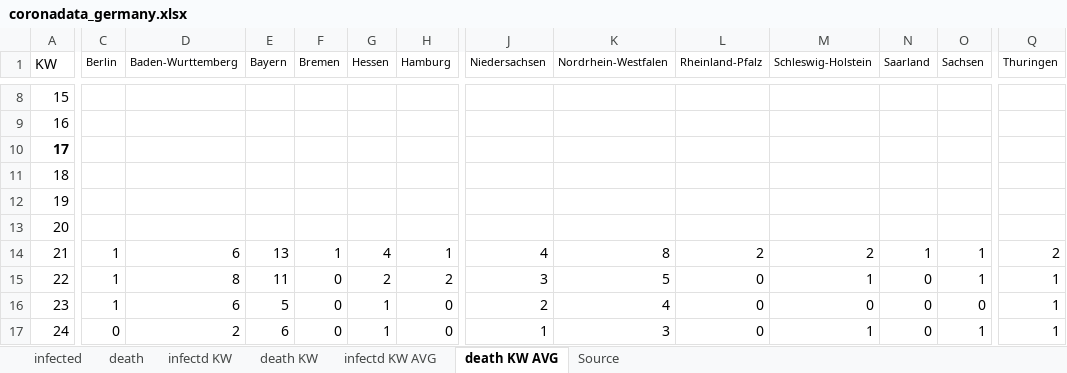
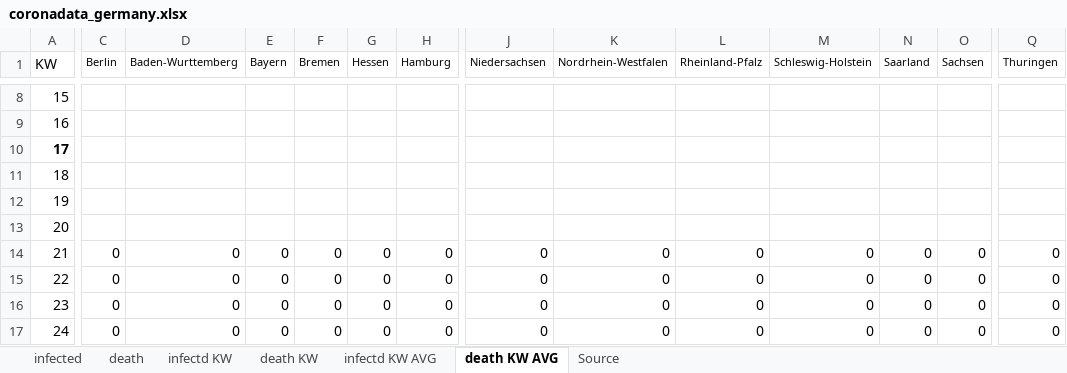
Before and after one commit to ChristophKrause/coronaDataHelper, an Excel workbook: src/CoronaDataHelper/CoronaDataHelper/res/coronadata_germany.xlsx, sheet death KW AVG, drawn as a sheet; only a part is shown, gaps mark what is left out; values as stored, in another font and other column widths than the file's, no borders; conditional formats not drawn; the diff covers the shown part only; the diff names each change by its address in the sheet, - before the commit and + after, or states it on an @@ line.

```diff
--- a/src/CoronaDataHelper/CoronaDataHelper/res/coronadata_germany.xlsx (sheet death KW AVG)
+++ b/src/CoronaDataHelper/CoronaDataHelper/res/coronadata_germany.xlsx (sheet death KW AVG)
-C14:C16 (Berlin): 1
+C14:C16 (Berlin): 0
-D14 (Baden-Wurttemberg): 6
+D14 (Baden-Wurttemberg): 0
-E14 (Bayern): 13
+E14 (Bayern): 0
-F14 (Bremen): 1
+F14 (Bremen): 0
-G14 (Hessen): 4
+G14 (Hessen): 0
-H14 (Hamburg): 1
+H14 (Hamburg): 0
-J14 (Niedersachsen): 4
+J14 (Niedersachsen): 0
-K14 (Nordrhein-Westfalen): 8
+K14 (Nordrhein-Westfalen): 0
-L14 (Rheinland-Pfalz): 2
+L14 (Rheinland-Pfalz): 0
-M14 (Schleswig-Holstein): 2
+M14 (Schleswig-Holstein): 0
-N14 (Saarland): 1
+N14 (Saarland): 0
-O14:O15 (Sachsen): 1
+O14:O15 (Sachsen): 0
-Q14 (Thuringen): 2
+Q14 (Thuringen): 0
-D15 (Baden-Wurttemberg): 8
+D15 (Baden-Wurttemberg): 0
-E15 (Bayern): 11
+E15 (Bayern): 0
-G15 (Hessen): 2
+G15 (Hessen): 0
-H15 (Hamburg): 2
+H15 (Hamburg): 0
-J15 (Niedersachsen): 3
+J15 (Niedersachsen): 0
-K15 (Nordrhein-Westfalen): 5
+K15 (Nordrhein-Westfalen): 0
-M15 (Schleswig-Holstein): 1
+M15 (Schleswig-Holstein): 0
-Q15:Q17 (Thuringen): 1
+Q15:Q17 (Thuringen): 0
-D16 (Baden-Wurttemberg): 6
+D16 (Baden-Wurttemberg): 0
-E16 (Bayern): 5
+E16 (Bayern): 0
-G16:G17 (Hessen): 1
+G16:G17 (Hessen): 0
-J16 (Niedersachsen): 2
+J16 (Niedersachsen): 0
-K16 (Nordrhein-Westfalen): 4
+K16 (Nordrhein-Westfalen): 0
-D17 (Baden-Wurttemberg): 2
+D17 (Baden-Wurttemberg): 0
-E17 (Bayern): 6
+E17 (Bayern): 0
-J17 (Niedersachsen): 1
+J17 (Niedersachsen): 0
-K17 (Nordrhein-Westfalen): 3
+K17 (Nordrhein-Westfalen): 0
-M17 (Schleswig-Holstein): 1
+M17 (Schleswig-Holstein): 0
-O17 (Sachsen): 1
+O17 (Sachsen): 0
```
Also changed, not shown: 23 added rows, 23 removed rows and 89 edited cells elsewhere in this sheet, sheet death, sheet infected, sheet infectd KW, sheet infectd KW AVG, sheet death KW, src/CoronaDataHelper/CoronaDataHelper/res/coronadata-JHUCSSE.xlsx, src/CoronaDataHelper/CoronaDataHelper/res/coronadata_germanyRKI.xlsx, 8 other files.
